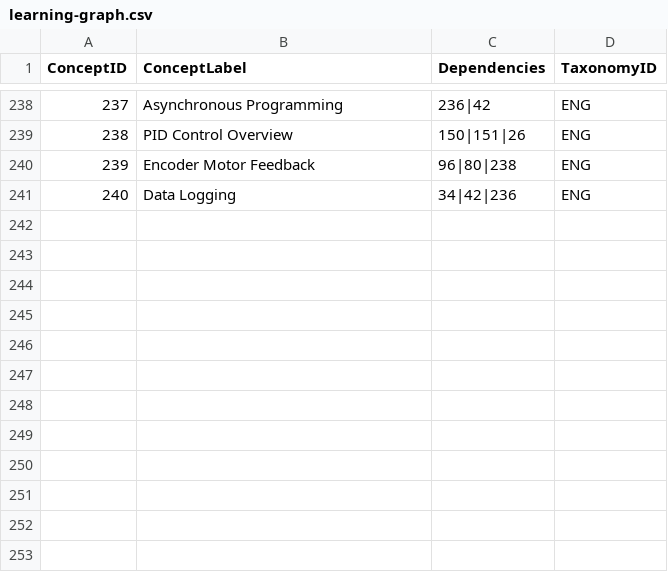
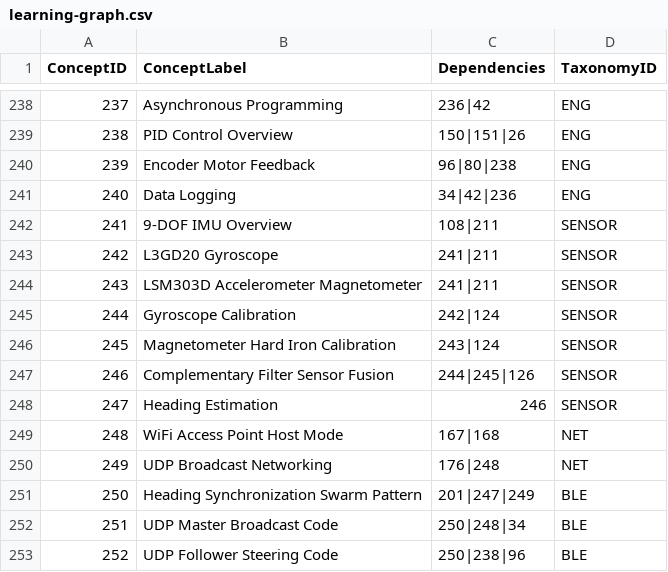
Before and after one commit to dmccreary/stem-robots, a CSV file: docs/learning-graph/learning-graph.csv, drawn as a sheet; only a part is shown, gaps mark what is left out.

Commit message:
updated swarm chapter

```diff
--- a/docs/learning-graph/learning-graph.csv
+++ b/docs/learning-graph/learning-graph.csv
@@ -241 +241,13 @@ ConceptID,ConceptLabel,Dependencies,TaxonomyID
 240,Data Logging,34|42|236,ENG
+241,9-DOF IMU Overview,108|211,SENSOR
+242,L3GD20 Gyroscope,241|211,SENSOR
+243,LSM303D Accelerometer Magnetometer,241|211,SENSOR
+244,Gyroscope Calibration,242|124,SENSOR
+245,Magnetometer Hard Iron Calibration,243|124,SENSOR
+246,Complementary Filter Sensor Fusion,244|245|126,SENSOR
+247,Heading Estimation,246,SENSOR
+248,WiFi Access Point Host Mode,167|168,NET
+249,UDP Broadcast Networking,176|248,NET
+250,Heading Synchronization Swarm Pattern,201|247|249,BLE
+251,UDP Master Broadcast Code,250|248|34,BLE
+252,UDP Follower Steering Code,250|238|96,BLE
```
Also changed, not shown: 12 other files.
